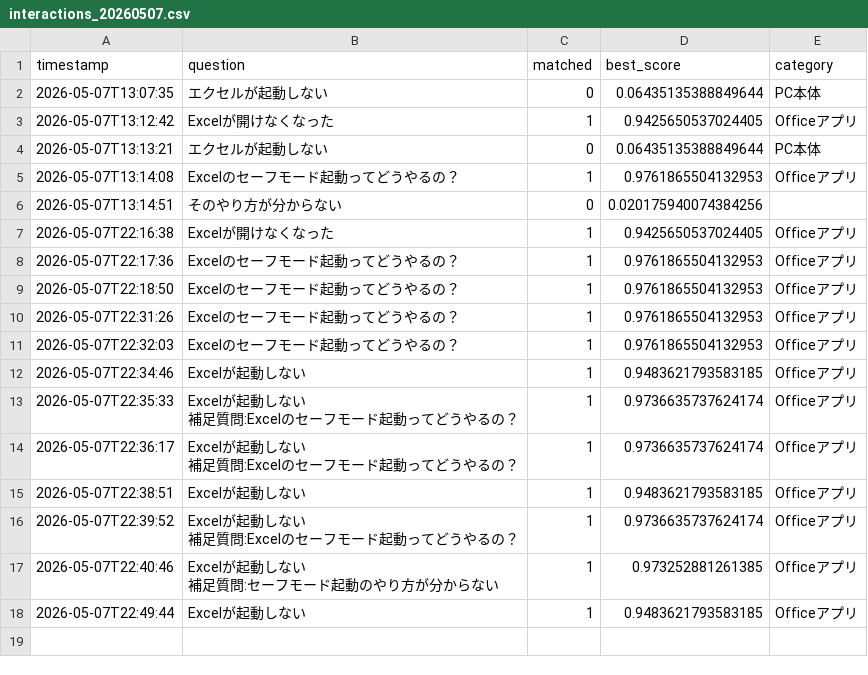
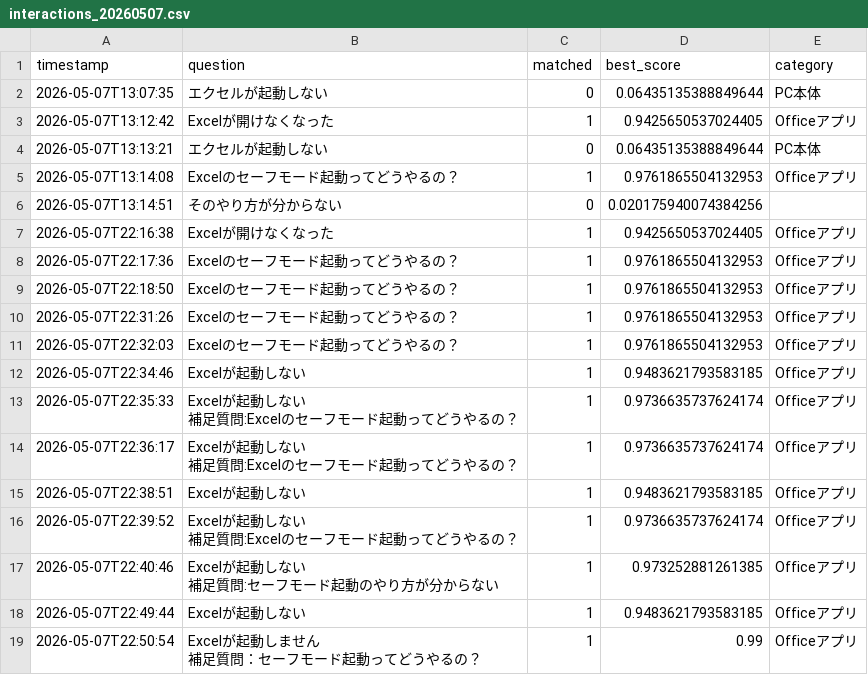
Before and after one commit to Hisa888/helpdesk_ai, a CSV file: streamlit_data/logs/interactions_20260507.csv, drawn as a sheet; ↵ is a line break in a cell; the diff names each change by its address in the sheet, - before the commit and + after, or states it on an @@ line.

Commit message:
Update log: logs/interactions_20260507.csv

```diff
--- a/streamlit_data/logs/interactions_20260507.csv
+++ b/streamlit_data/logs/interactions_20260507.csv
+row 19: 2026-05-07T22:50:54 | Excelが起動しません ↵ 補足質問：セーフモード起動ってどうやるの？ | 1 | 0.99 | Officeアプリ
```
